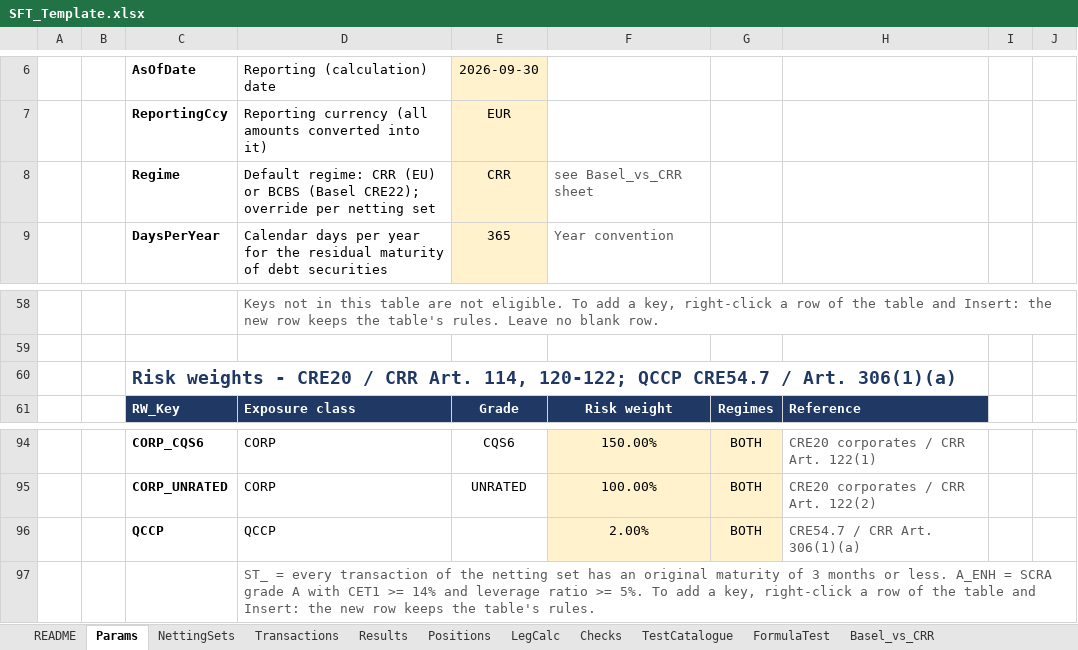
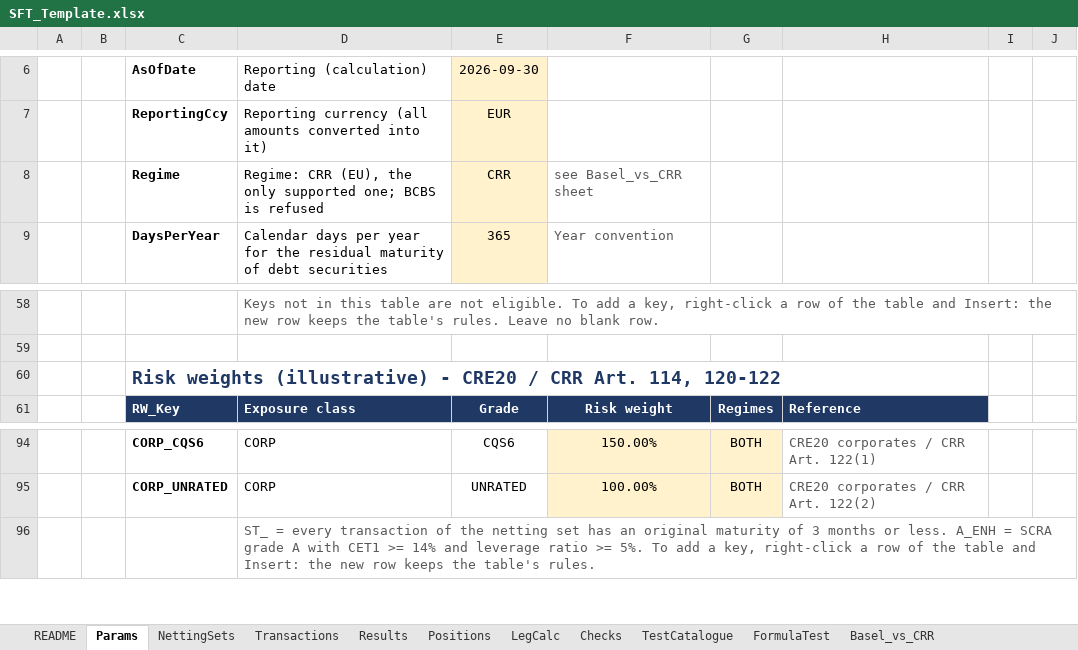
Before and after one commit to danielep71/K-SFTs, an Excel workbook: src/workbook/SFT_Template.xlsx, sheet Params, drawn as a sheet; only a part is shown, gaps mark what is left out; values as stored, in another font and other column widths than the file's, no borders; the diff names each change by its address in the sheet, - before the commit and + after, or states it on an @@ line.

Commit message:
feat: make the workbook follow the v1.0.0 support matrix
By my decisions in #172 the workbook now refuses what the support
matrix rejects. A BCBS regime on Params or in a table row, and a
reporting date before 2025-01-01, stop the run; a BCBS netting set
and the QCCP counterparty class make the netting set INVALID. The
risk weight, RWA and own funds requirement are labelled illustrative
on Results, in the closing message and in the template text. The
QCCP row leaves the risk-weight table and the reference set becomes
CRE22-CRR-2026-10-30; Results writes no TOTAL BCBS row. The demo's
BCBS-MNA and CRR-QCCP stay as refusal examples. The reference
implementation, the expected values, the template, PROTOTYPE.md,
SUPPORT_MATRIX.md, README.md, the website and CHANGELOG.md follow.

Validated:
- python tools/check.py: 18 PASS lines
- LibreOffice regression: PASS, 118 figures equal, 28 of 28
  formulas; E* of every supported netting set unchanged
- LibreOffice runs with Params Regime BCBS and AsOfDate 2024-12-31:
  both stop with their message; 2025-01-01 is accepted
- template text fit: no new overflow; links: 0 broken

Not validated:
- Excel: the run at the final head is still to be recorded

Refs #248

```diff
--- a/src/workbook/SFT_Template.xlsx (sheet Params)
+++ b/src/workbook/SFT_Template.xlsx (sheet Params)
-D8: Default regime: CRR (EU) or BCBS (Basel CRE22); override per netting set
+D8: Regime: CRR (EU), the only supported one; BCBS is refused
-C60: Risk weights - CRE20 / CRR Art. 114, 120-122; QCCP CRE54.7 / Art. 306(1)(a)
+C60: Risk weights (illustrative) - CRE20 / CRR Art. 114, 120-122
-row 96:  |  | QCCP | QCCP |  | 2.00% | BOTH | CRE54.7 / CRR Art. 306(1)(a)
```
Also changed, not shown: sheet TestCatalogue, sheet README, sheet Basel_vs_CRR, sheet Results, sheet NettingSets, formulas that keep their value, charts or pictures, 13 other files.
